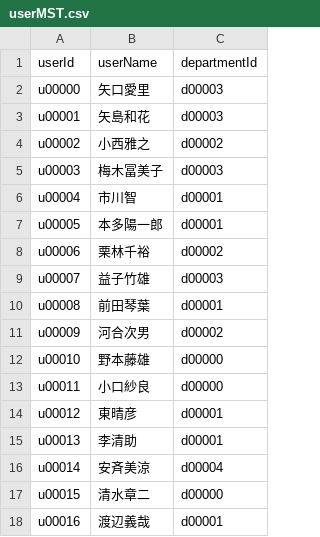
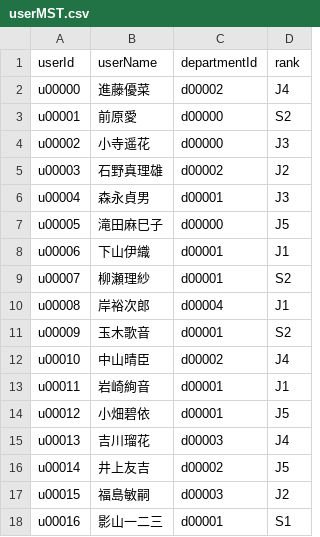
Before and after one commit to nerianighthawk/CreatorsFes, a CSV file: server/teamc/data/userMST.csv, drawn as a sheet; only a part is shown; the diff covers the shown part only; the diff names each change by its address in the sheet, - before the commit and + after, or states it on an @@ line.

```diff
--- a/server/teamc/data/userMST.csv
+++ b/server/teamc/data/userMST.csv
+column D (rank), rows 2-18: J4 | S2 | J3 | J2 | J3 | J5 | J1 | S2 | J1 | S2 | J4 | J1 | J5 | J4 | J5 | J2 | S1
-B2 (userName): 矢口愛里
+B2 (userName): 進藤優菜
-C2 (departmentId): d00003
+C2 (departmentId): d00002
-B3 (userName): 矢島和花
+B3 (userName): 前原愛
-C3 (departmentId): d00003
+C3 (departmentId): d00000
-B4 (userName): 小西雅之
+B4 (userName): 小寺遥花
-C4 (departmentId): d00002
+C4 (departmentId): d00000
-B5 (userName): 梅木冨美子
+B5 (userName): 石野真理雄
-C5 (departmentId): d00003
+C5 (departmentId): d00002
-B6 (userName): 市川智
+B6 (userName): 森永貞男
-B7 (userName): 本多陽一郎
+B7 (userName): 滝田麻巳子
-C7 (departmentId): d00001
+C7 (departmentId): d00000
-B8 (userName): 栗林千裕
+B8 (userName): 下山伊織
-C8 (departmentId): d00002
+C8 (departmentId): d00001
-B9 (userName): 益子竹雄
+B9 (userName): 柳瀬理紗
-C9 (departmentId): d00003
+C9 (departmentId): d00001
-B10 (userName): 前田琴葉
+B10 (userName): 岸裕次郎
-C10 (departmentId): d00001
+C10 (departmentId): d00004
-B11 (userName): 河合次男
+B11 (userName): 玉木歌音
-C11 (departmentId): d00002
+C11 (departmentId): d00001
-B12 (userName): 野本藤雄
+B12 (userName): 中山晴臣
-C12 (departmentId): d00000
+C12 (departmentId): d00002
-B13 (userName): 小口紗良
+B13 (userName): 岩崎絢音
-C13 (departmentId): d00000
+C13 (departmentId): d00001
-B14 (userName): 東晴彦
+B14 (userName): 小畑碧依
-B15 (userName): 李清助
+B15 (userName): 吉川瑠花
-C15 (departmentId): d00001
+C15 (departmentId): d00003
-B16 (userName): 安斉美涼
+B16 (userName): 井上友吉
-C16 (departmentId): d00004
+C16 (departmentId): d00002
-B17 (userName): 清水章二
+B17 (userName): 福島敏嗣
-C17 (departmentId): d00000
+C17 (departmentId): d00003
-B18 (userName): 渡辺義哉
+B18 (userName): 影山一二三
```
Also changed, not shown: 51 edited cells elsewhere in this file, 2 other files.
